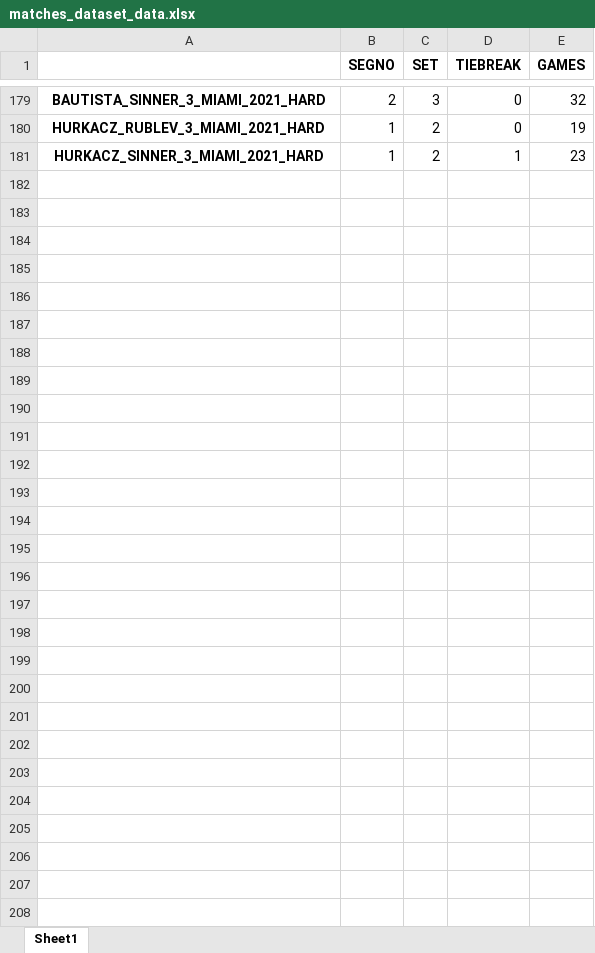
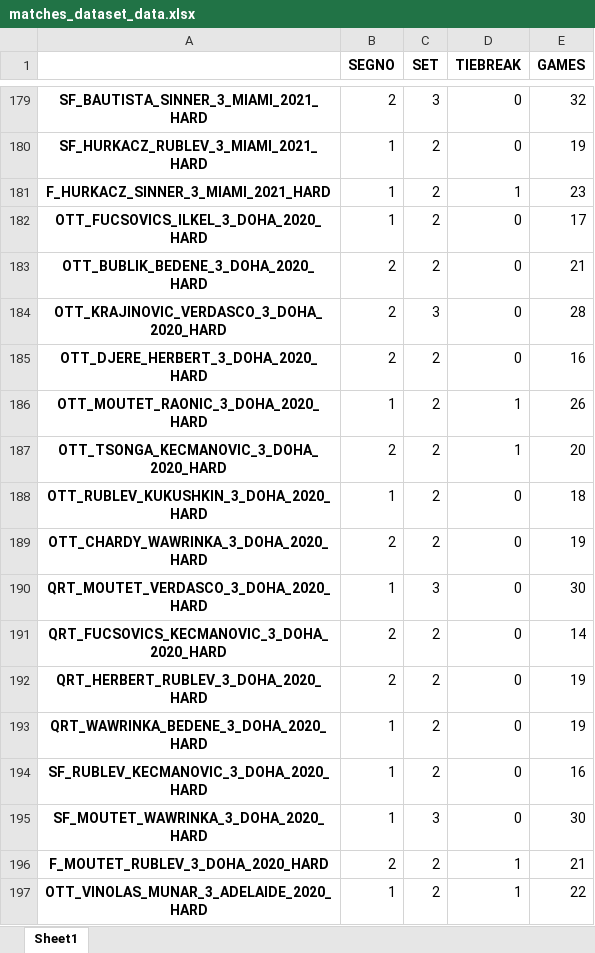
Before and after one commit to B1lly96/tennis_data_Axel, an Excel workbook: PARTITE_dataset/matches_dataset_data.xlsx, sheet Sheet1, drawn as a sheet; only a part is shown, gaps mark what is left out; values as stored, in another font and other column widths than the file's, no borders; the diff covers the shown part only; the diff names each change by its address in the sheet, - before the commit and + after, or states it on an @@ line.

```diff
--- a/PARTITE_dataset/matches_dataset_data.xlsx (sheet Sheet1)
+++ b/PARTITE_dataset/matches_dataset_data.xlsx (sheet Sheet1)
-A179: BAUTISTA_SINNER_3_MIAMI_2021_HARD
+A179: SF_BAUTISTA_SINNER_3_MIAMI_2021_HARD
-A180: HURKACZ_RUBLEV_3_MIAMI_2021_HARD
+A180: SF_HURKACZ_RUBLEV_3_MIAMI_2021_HARD
-A181: HURKACZ_SINNER_3_MIAMI_2021_HARD
+A181: F_HURKACZ_SINNER_3_MIAMI_2021_HARD
+row 182: OTT_FUCSOVICS_ILKEL_3_DOHA_2020_HARD | 1 | 2 | 0 | 17
+row 183: OTT_BUBLIK_BEDENE_3_DOHA_2020_HARD | 2 | 2 | 0 | 21
+row 184: OTT_KRAJINOVIC_VERDASCO_3_DOHA_2020_HARD | 2 | 3 | 0 | 28
+row 185: OTT_DJERE_HERBERT_3_DOHA_2020_HARD | 2 | 2 | 0 | 16
+row 186: OTT_MOUTET_RAONIC_3_DOHA_2020_HARD | 1 | 2 | 1 | 26
+row 187: OTT_TSONGA_KECMANOVIC_3_DOHA_2020_HARD | 2 | 2 | 1 | 20
+row 188: OTT_RUBLEV_KUKUSHKIN_3_DOHA_2020_HARD | 1 | 2 | 0 | 18
+row 189: OTT_CHARDY_WAWRINKA_3_DOHA_2020_HARD | 2 | 2 | 0 | 19
+row 190: QRT_MOUTET_VERDASCO_3_DOHA_2020_HARD | 1 | 3 | 0 | 30
+row 191: QRT_FUCSOVICS_KECMANOVIC_3_DOHA_2020_HARD | 2 | 2 | 0 | 14
+row 192: QRT_HERBERT_RUBLEV_3_DOHA_2020_HARD | 2 | 2 | 0 | 19
+row 193: QRT_WAWRINKA_BEDENE_3_DOHA_2020_HARD | 1 | 2 | 0 | 19
+row 194: SF_RUBLEV_KECMANOVIC_3_DOHA_2020_HARD | 1 | 2 | 0 | 16
+row 195: SF_MOUTET_WAWRINKA_3_DOHA_2020_HARD | 1 | 3 | 0 | 30
+row 196: F_MOUTET_RUBLEV_3_DOHA_2020_HARD | 2 | 2 | 1 | 21
+row 197: OTT_VINOLAS_MUNAR_3_ADELAIDE_2020_HARD | 1 | 2 | 1 | 22
```
Also changed, not shown: 29 added rows and 27 edited cells elsewhere in this sheet, 1 other file.
